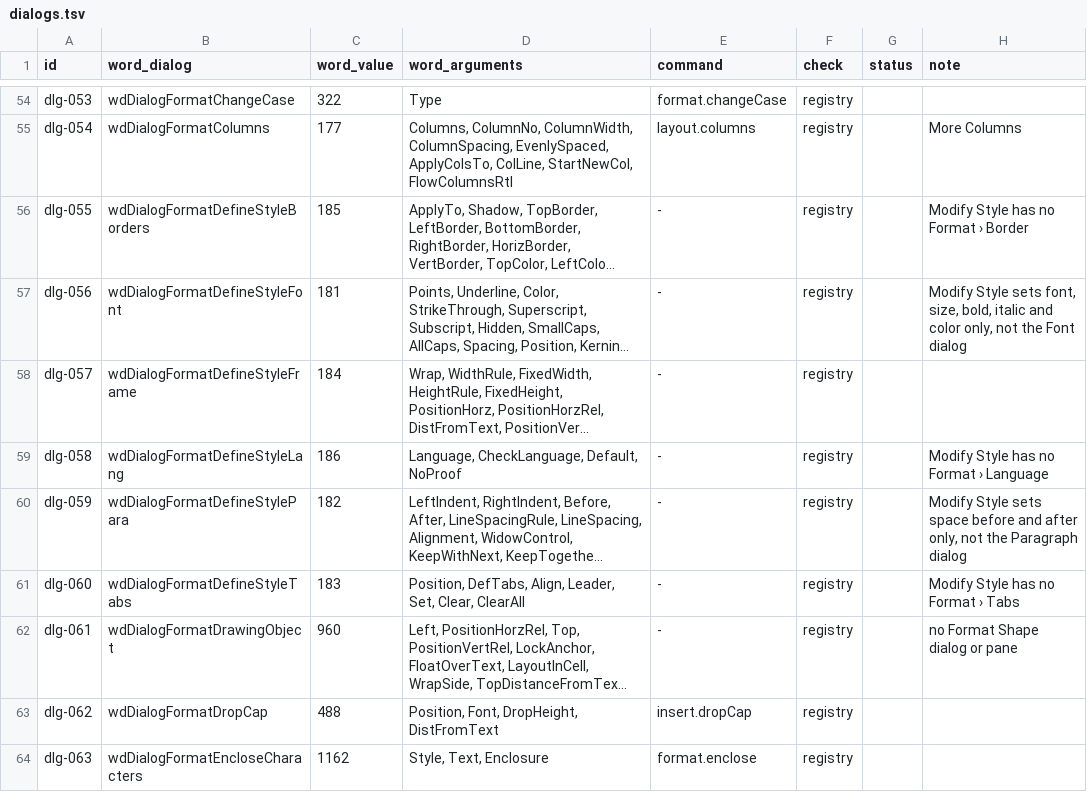
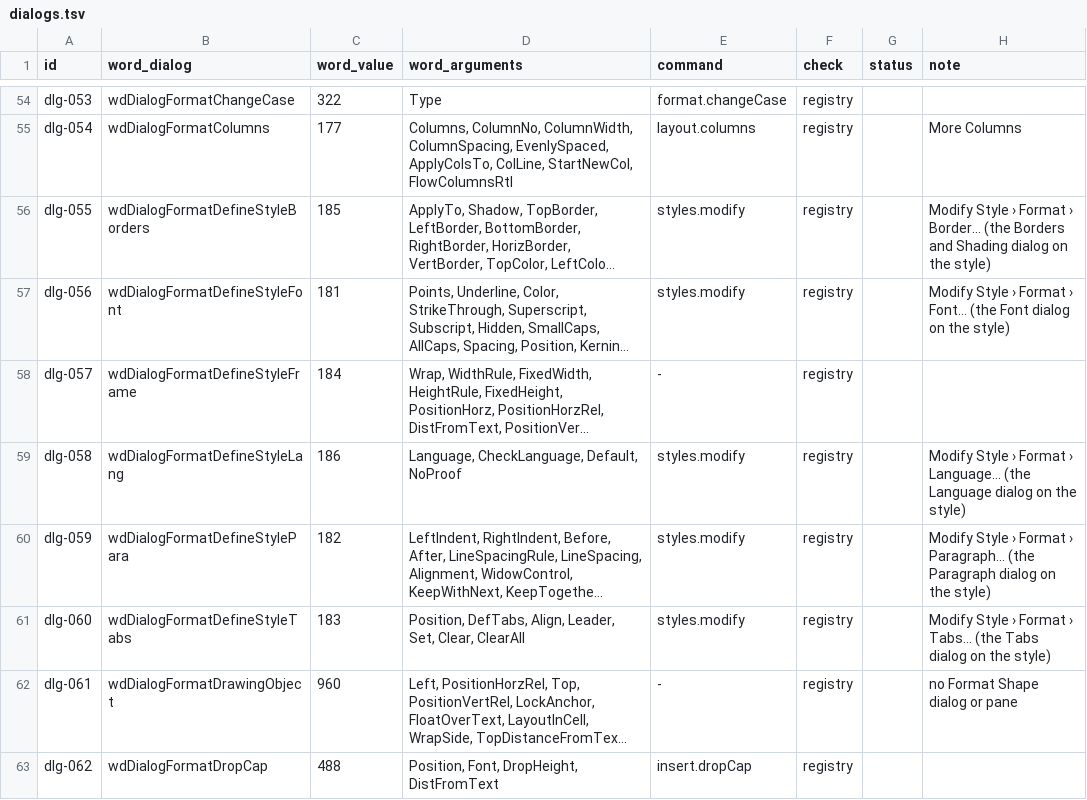
Before and after one commit to chatraweechai/doc4me, a TSV file: docs/readiness/dialogs.tsv, drawn as a sheet; only a part is shown, gaps mark what is left out; the shorter side is filled out with more unchanged rows; long unchanged cells end in …; the diff names each change by its address in the sheet, - before the commit and + after, or states it on an @@ line.

```diff
--- a/docs/readiness/dialogs.tsv
+++ b/docs/readiness/dialogs.tsv
-E56:E57 (command): -
+E56:E57 (command): styles.modify
-H56 (note): Modify Style has no Format › Border
+H56 (note): Modify Style › Format › Border… (the Borders and Shading dialog on the style)
-H57 (note): Modify Style sets font, size, bold, italic and color only, not the Font dialog
+H57 (note): Modify Style › Format › Font… (the Font dialog on the style)
-E59:E61 (command): -
+E59:E61 (command): styles.modify
-H59 (note): Modify Style has no Format › Language
+H59 (note): Modify Style › Format › Language… (the Language dialog on the style)
-H60 (note): Modify Style sets space before and after only, not the Paragraph dialog
+H60 (note): Modify Style › Format › Paragraph… (the Paragraph dialog on the style)
-H61 (note): Modify Style has no Format › Tabs
+H61 (note): Modify Style › Format › Tabs… (the Tabs dialog on the style)
```
Also changed, not shown: crates/ui-egui/src/i18n/cs.tsv, crates/ui-egui/src/i18n/pl.tsv, 20 other files.
